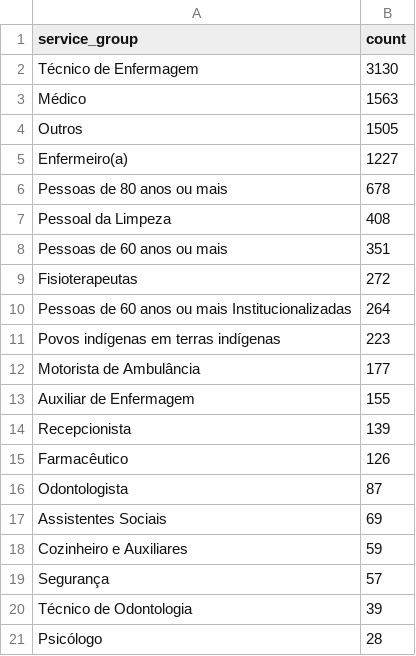
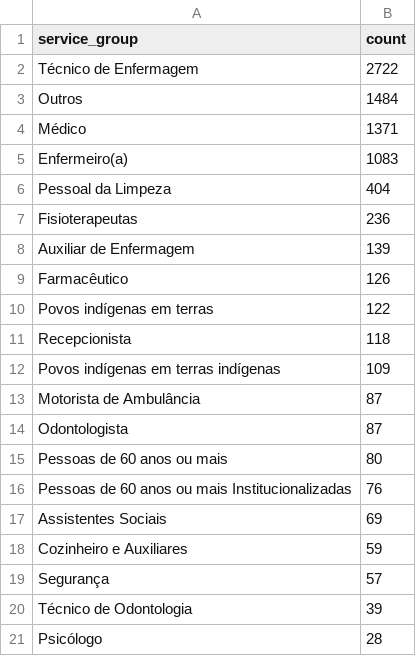
Before and after one commit to rbelem/vacina-manaus-backend, a CSV file: analytics/service_group_count.csv, drawn as a sheet; only a part is shown; the diff covers the shown part only.

```diff
--- a/analytics/service_group_count.csv
+++ b/analytics/service_group_count.csv
@@ -1,17 +1,17 @@
 service_group,count
-Técnico de Enfermagem,3130
-Médico,1563
-Outros,1505
-Enfermeiro(a),1227
-Pessoas de 80 anos ou mais,678
-Pessoal da Limpeza,408
-Pessoas de 60 anos ou mais,351
-Fisioterapeutas,272
-Pessoas de 60 anos ou mais Institucionalizadas,264
-Povos indígenas em terras indígenas,223
-Motorista de Ambulância,177
-Auxiliar de Enfermagem,155
-Recepcionista,139
+Técnico de Enfermagem,2722
+Outros,1484
+Médico,1371
+Enfermeiro(a),1083
+Pessoal da Limpeza,404
+Fisioterapeutas,236
+Auxiliar de Enfermagem,139
 Farmacêutico,126
+Povos indígenas em terras,122
+Recepcionista,118
+Povos indígenas em terras indígenas,109
+Motorista de Ambulância,87
 Odontologista,87
+Pessoas de 60 anos ou mais,80
+Pessoas de 60 anos ou mais Institucionalizadas,76
 Assistentes Sociais,69
```
Also changed, not shown: 4 added rows, 9 removed rows and 1 edited cell elsewhere in this file, analytics/uncategorized_service_group_by_vaccination_site_full_data.csv, analytics/uncategorized_service_group_by_vaccination_site_percent.csv, 14 other files.
